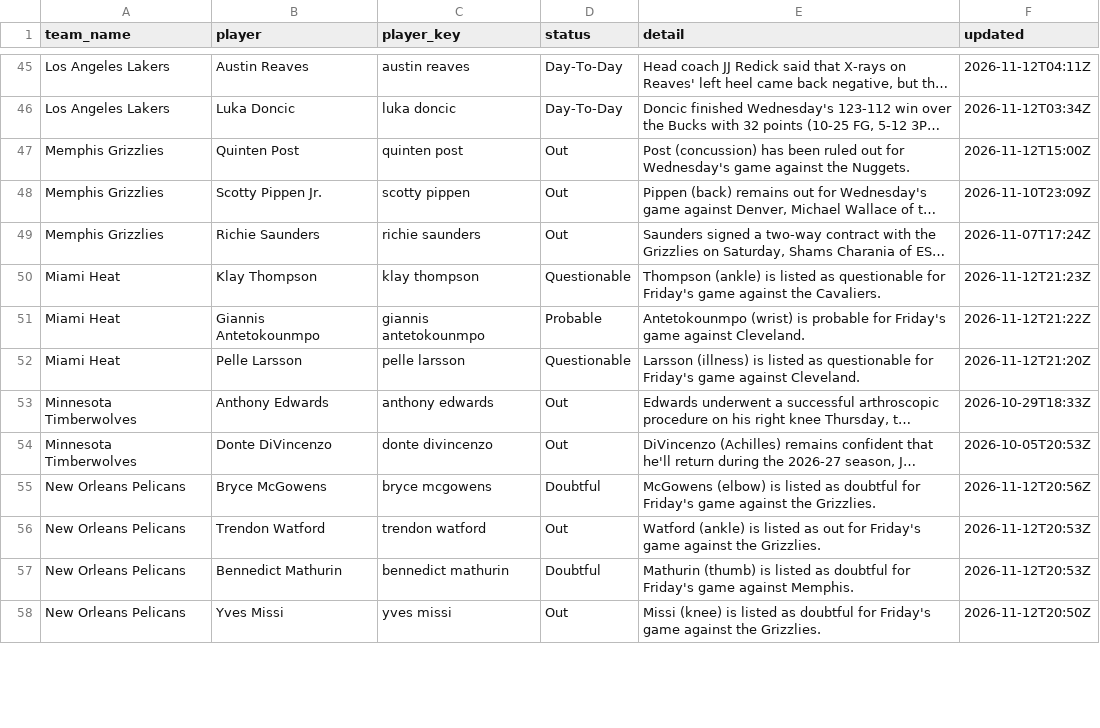
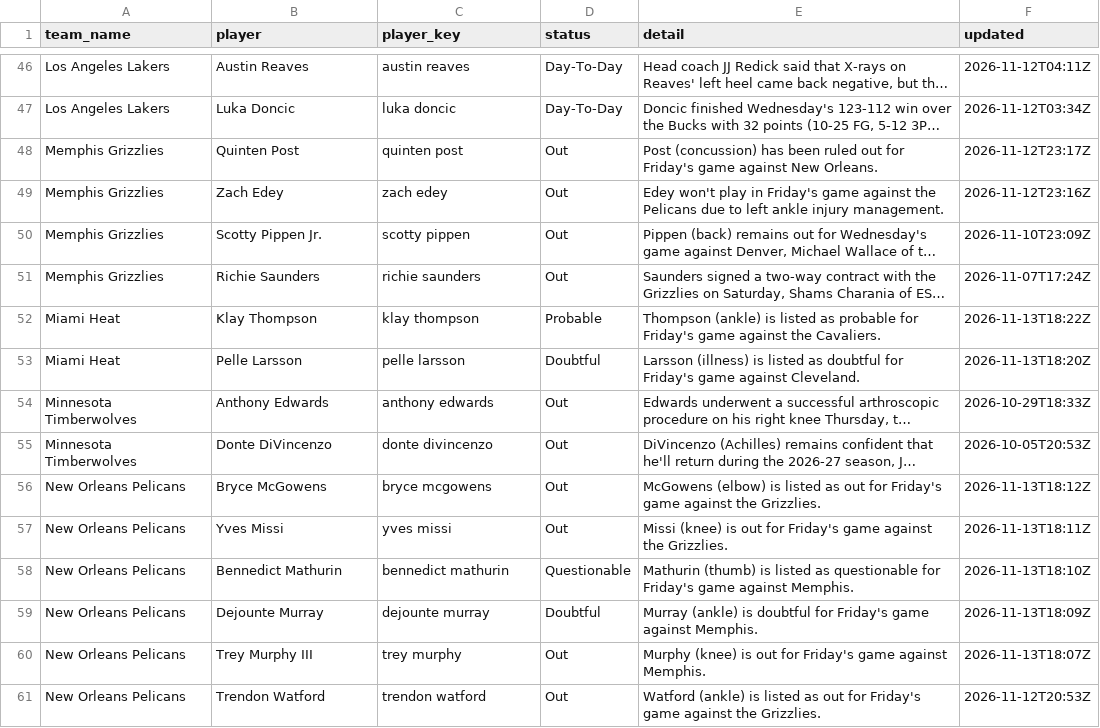
Before and after one commit to darcyedmiston/nba-odds, a CSV file: data/injuries/latest.csv, drawn as a sheet; only a part is shown, gaps mark what is left out; long unchanged cells end in …; removed rows and columns are numbered as before the commit, all else as after; the diff covers the shown part only; the diff names each change by its address in the sheet, - before the commit and + after, or states it on an @@ line.

```diff
--- a/data/injuries/latest.csv
+++ b/data/injuries/latest.csv
-E48 (detail): …out for Wednesday's game against the Nuggets.
+E48 (detail): …out for Friday's game against New Orleans.
-F48 (updated): 2026-11-12T15:00Z
+F48 (updated): 2026-11-12T23:17Z
+row 49: Memphis Grizzlies | Zach Edey | zach edey | Out | Edey won't play in Friday's game against the Pelicans due to left ankle injury management. | 2026-11-12T23:16Z
-D52 (status): Questionable
+D52 (status): Probable
-E52 (detail): …listed as questionable for Friday's…
+E52 (detail): …listed as probable for Friday's…
-F52 (updated): 2026-11-12T21:23Z
+F52 (updated): 2026-11-13T18:22Z
-row 51: Miami Heat | Giannis Antetokounmpo | giannis antetokounmpo | Probable | Antetokounmpo (wrist) is probable for Friday's game against Cleveland. | 2026-11-12T21:22Z
-D53 (status): Questionable
+D53 (status): Doubtful
-E53 (detail): …listed as questionable for Friday's…
+E53 (detail): …listed as doubtful for Friday's…
-F53 (updated): 2026-11-12T21:20Z
+F53 (updated): 2026-11-13T18:20Z
-D56 (status): Doubtful
+D56 (status): Out
-E56 (detail): …listed as doubtful for Friday's…
+E56 (detail): …listed as out for Friday's…
-F56 (updated): 2026-11-12T20:56Z
+F56 (updated): 2026-11-13T18:12Z
+row 57: New Orleans Pelicans | Yves Missi | yves missi | Out | Missi (knee) is out for Friday's game against the Grizzlies. | 2026-11-13T18:11Z
+row 58: New Orleans Pelicans | Bennedict Mathurin | bennedict mathurin | Questionable | Mathurin (thumb) is listed as questionable for Friday's game against Memphis. | 2026-11-13T18:10Z
+row 59: New Orleans Pelicans | Dejounte Murray | dejounte murray | Doubtful | Murray (ankle) is doubtful for Friday's game against Memphis. | 2026-11-13T18:09Z
+row 60: New Orleans Pelicans | Trey Murphy III | trey murphy | Out | Murphy (knee) is out for Friday's game against Memphis. | 2026-11-13T18:07Z
-row 57: New Orleans Pelicans | Bennedict Mathurin | bennedict mathurin | Doubtful | Mathurin (thumb) is listed as doubtful for Friday's game against Memphis. | 2026-11-12T20:53Z
-row 58: New Orleans Pelicans | Yves Missi | yves missi | Out | Missi (knee) is listed as doubtful for Friday's game against the Grizzlies. | 2026-11-12T20:50Z
```
Also changed, not shown: 10 added rows, 7 removed rows and 27 edited cells elsewhere in this file, 11 other files.
